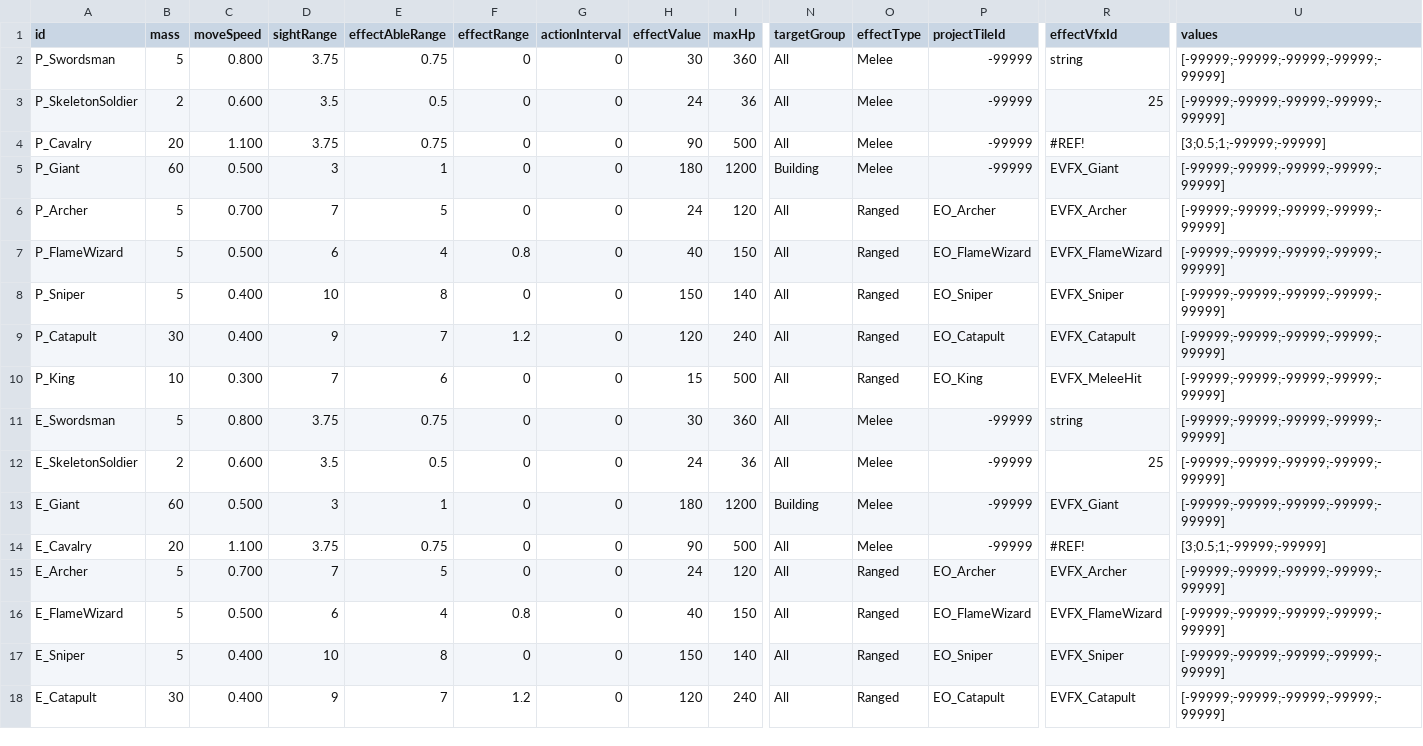
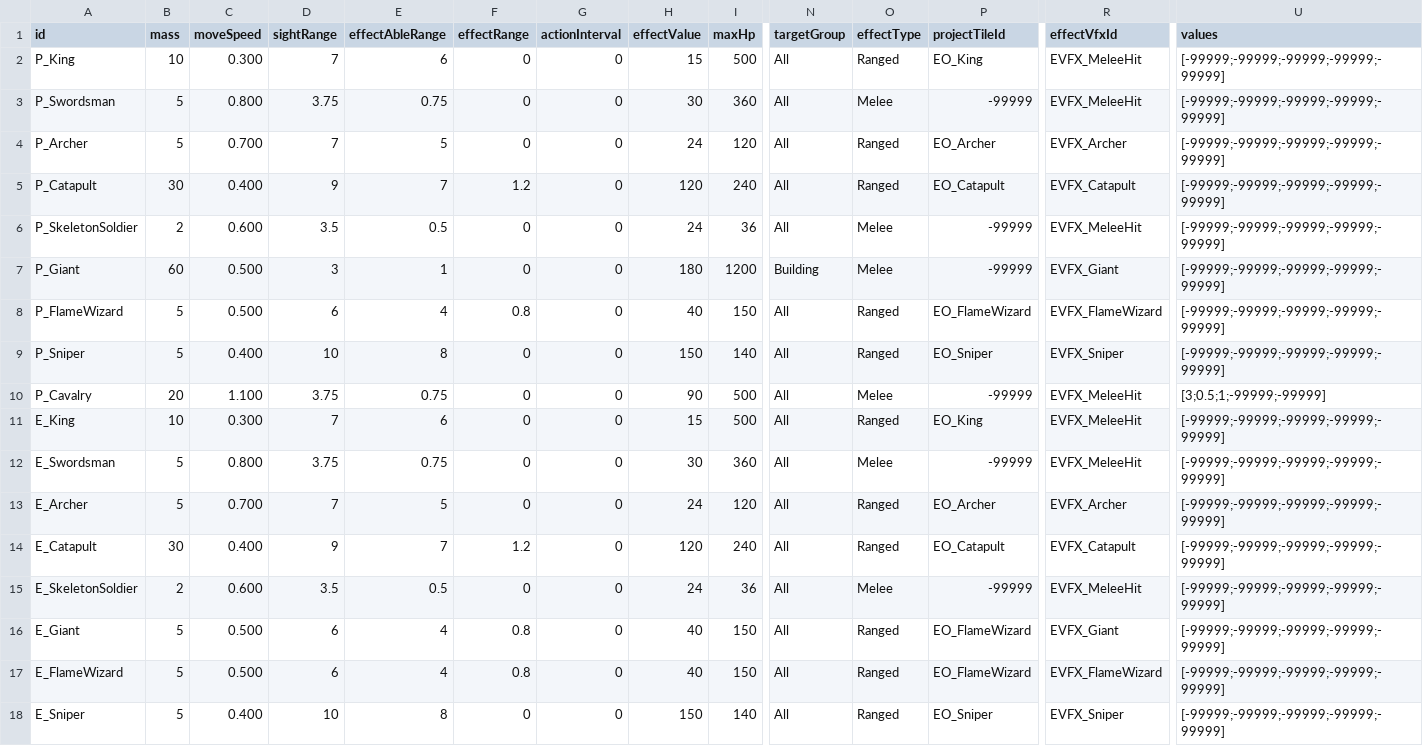
Before and after one commit to AlohaFactory-Dev/SimpleSiege, a CSV file: Assets/Coconut/Configs/Tables/Unit.csv, drawn as a sheet; only a part is shown, gaps mark what is left out; removed rows and columns are numbered as before the commit, all else as after; rows hold the shown columns only; the diff covers the shown part only; the diff names each change by its address in the sheet, - before the commit and + after, or states it on an @@ line.

Commit message:
[기능] Reimport Sheet

```diff
--- a/Assets/Coconut/Configs/Tables/Unit.csv
+++ b/Assets/Coconut/Configs/Tables/Unit.csv
+row 2: P_King | 10 | 0.300 | 7 | 6 | 0 | 0 | 15 | 500 | All | Ranged | EO_King | EVFX_MeleeHit | [-99999;-99999;-99999;-99999;-99999]
-R3 (effectVfxId): string
+R3 (effectVfxId): EVFX_MeleeHit
@@ row 6 moved to row 4: P_Archer @@
@@ row 9 moved to row 5: P_Catapult @@
-R6 (effectVfxId): 25
+R6 (effectVfxId): EVFX_MeleeHit
-row 4: P_Cavalry | 20 | 1.100 | 3.75 | 0.75 | 0 | 0 | 90 | 500 | All | Melee | -99999 | #REF! | [3;0.5;1;-99999;-99999]
-A10 (id): P_King
+A10 (id): P_Cavalry
-B10 (mass): 10
+B10 (mass): 20
-C10 (moveSpeed): 0.300
+C10 (moveSpeed): 1.100
-D10 (sightRange): 7
+D10 (sightRange): 3.75
-E10 (effectAbleRange): 6
+E10 (effectAbleRange): 0.75
-H10 (effectValue): 15
+H10 (effectValue): 90
-O10 (effectType): Ranged
+O10 (effectType): Melee
-P10 (projectTileId): EO_King
+P10 (projectTileId): -99999
-U10 (values): [-99999;-99999;-99999;-99999;-99999]
+U10 (values): [3;0.5;1;-99999;-99999]
+row 11: E_King | 10 | 0.300 | 7 | 6 | 0 | 0 | 15 | 500 | All | Ranged | EO_King | EVFX_MeleeHit | [-99999;-99999;-99999;-99999;-99999]
-R12 (effectVfxId): string
+R12 (effectVfxId): EVFX_MeleeHit
-row 12: E_SkeletonSoldier | 2 | 0.600 | 3.5 | 0.5 | 0 | 0 | 24 | 36 | All | Melee | -99999 | 25 | [-99999;-99999;-99999;-99999;-99999]
-row 13: E_Giant | 60 | 0.500 | 3 | 1 | 0 | 0 | 180 | 1200 | Building | Melee | -99999 | EVFX_Giant | [-99999;-99999;-99999;-99999;-99999]
-row 14: E_Cavalry | 20 | 1.100 | 3.75 | 0.75 | 0 | 0 | 90 | 500 | All | Melee | -99999 | #REF! | [3;0.5;1;-99999;-99999]
@@ row 18 moved to row 14: E_Catapult @@
+row 15: E_SkeletonSoldier | 2 | 0.600 | 3.5 | 0.5 | 0 | 0 | 24 | 36 | All | Melee | -99999 | EVFX_MeleeHit | [-99999;-99999;-99999;-99999;-99999]
+row 16: E_Giant | 5 | 0.500 | 6 | 4 | 0.8 | 0 | 40 | 150 | All | Ranged | EO_FlameWizard | EVFX_Giant | [-99999;-99999;-99999;-99999;-99999]
```
Also changed, not shown: 8 edited cells elsewhere in this file, Assets/Coconut/Configs/Tables/Building.csv, 2 other files.
